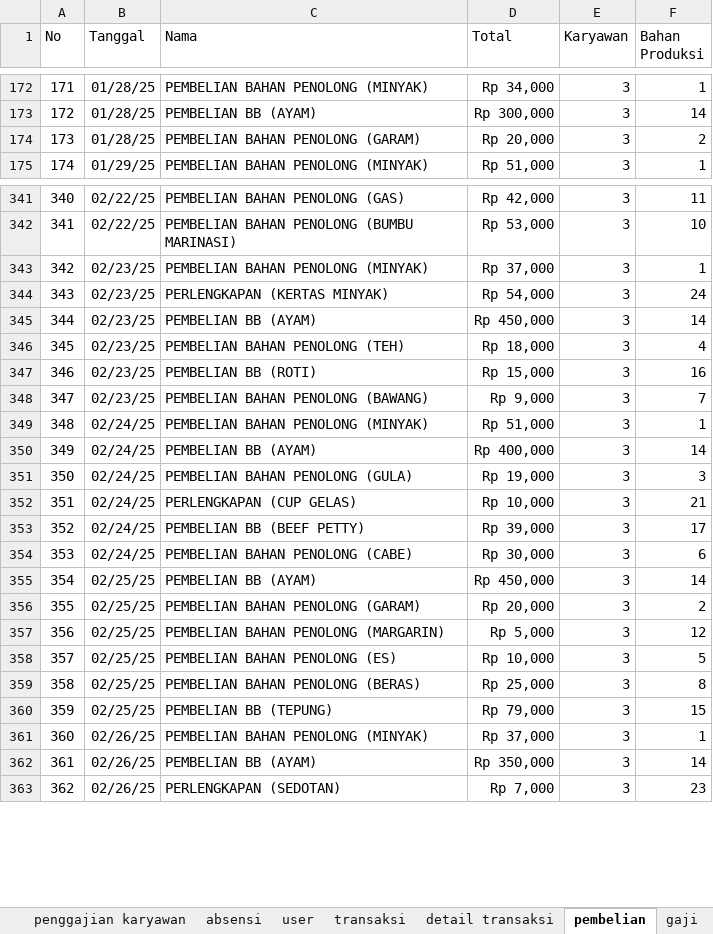
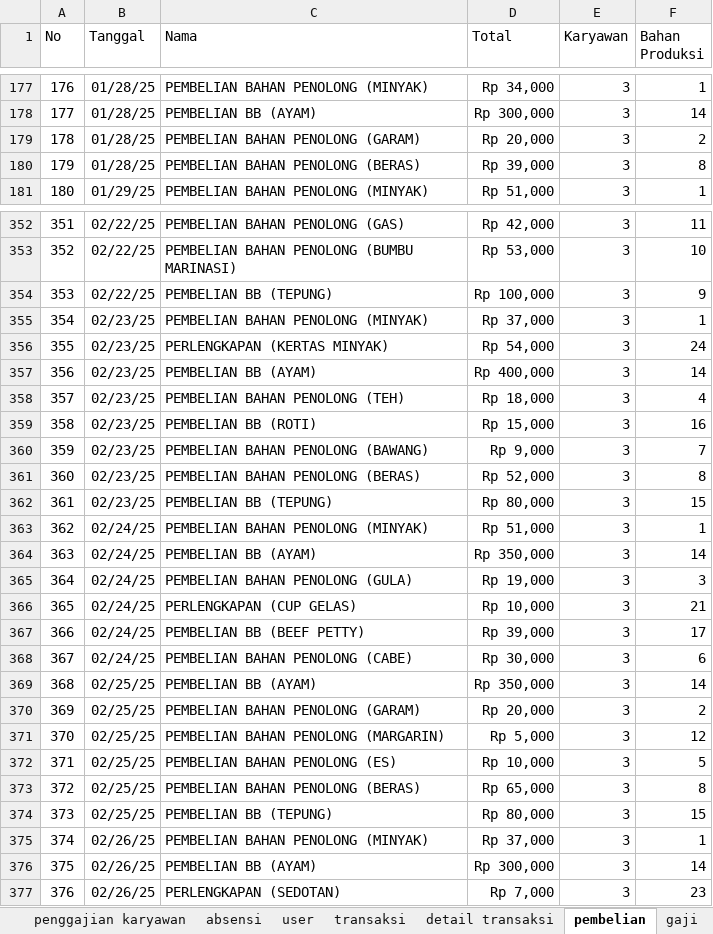
Before and after one commit to fahrimaulana589/punakawan, an Excel workbook: storage/data/data.xlsx, sheet pembelian, drawn as a sheet; only a part is shown, gaps mark what is left out; values as stored, in another font and other column widths than the file's, no borders; charts and pictures not drawn; addresses are those after the commit; the diff covers the shown part only; the diff names each change by its address in the sheet, - before the commit and + after, or states it on an @@ line.

```diff
--- a/storage/data/data.xlsx (sheet pembelian)
+++ b/storage/data/data.xlsx (sheet pembelian)
@@ column A (No) renumbered between rows 59 and 593 @@
+row 180: 179 | 01/28/25 | PEMBELIAN BAHAN PENOLONG (BERAS) | Rp 39,000 | 3 | 8
+row 354: 353 | 02/22/25 | PEMBELIAN BB (TEPUNG) | Rp 100,000 | 3 | 9
-D357 (Total): Rp 450,000
+D357 (Total): Rp 400,000
+row 361: 360 | 02/23/25 | PEMBELIAN BAHAN PENOLONG (BERAS) | Rp 52,000 | 3 | 8
+row 362: 361 | 02/23/25 | PEMBELIAN BB (TEPUNG) | Rp 80,000 | 3 | 15
-D364 (Total): Rp 400,000
+D364 (Total): Rp 350,000
-D369 (Total): Rp 450,000
+D369 (Total): Rp 350,000
-D373 (Total): Rp 25,000
+D373 (Total): Rp 65,000
-D374 (Total): Rp 79,000
+D374 (Total): Rp 80,000
-D376 (Total): Rp 350,000
+D376 (Total): Rp 300,000
```
Also changed, not shown: 32 added rows and 56 edited cells elsewhere in this sheet, sheet detail transaksi, sheet transaksi, sheet profile, 1 other file.
